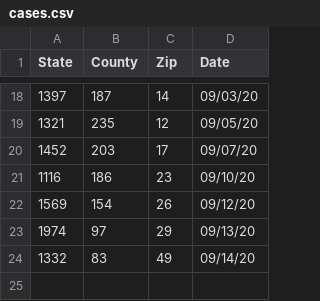
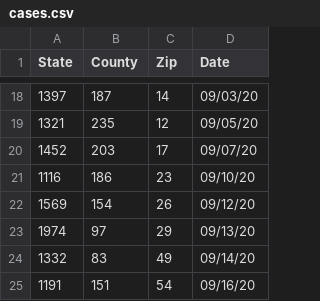
Before and after one commit to manideep1116/Covid-19-Notification-System, a CSV file: cases.csv, drawn as a sheet; only a part is shown, gaps mark what is left out.

```diff
--- a/cases.csv
+++ b/cases.csv
@@ -24 +24,2 @@ State,County,Zip,Date
 1332,83,49,09/14/20
+1191,151,54,09/16/20
```
Also changed, not shown: 1 other file.
